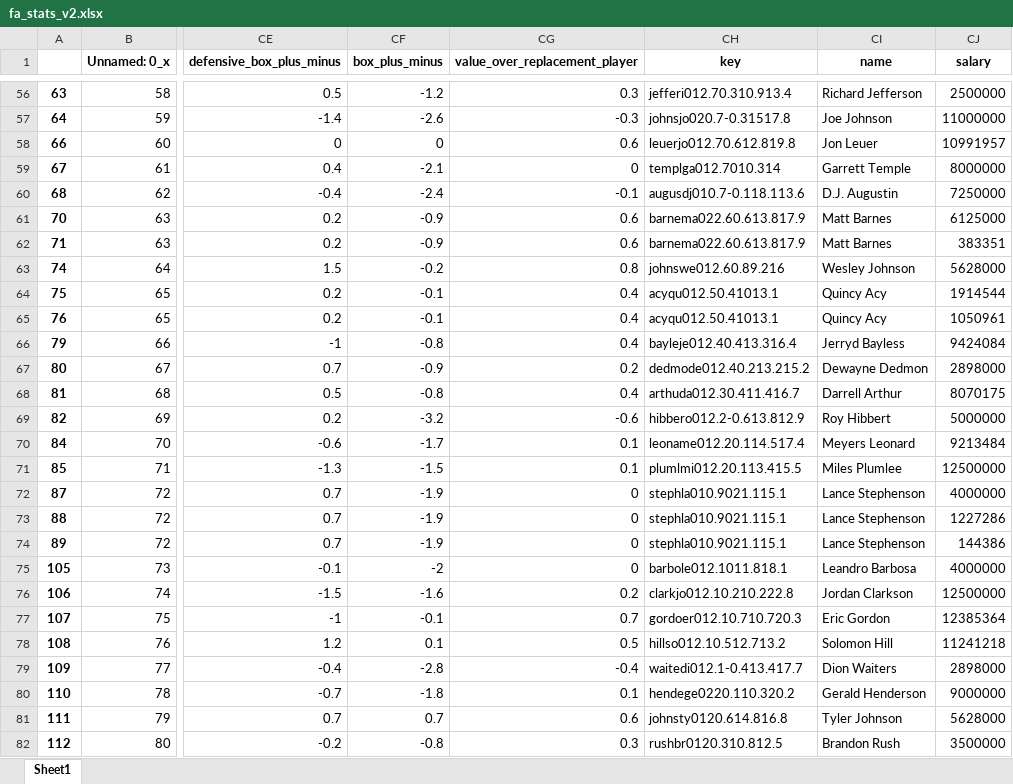
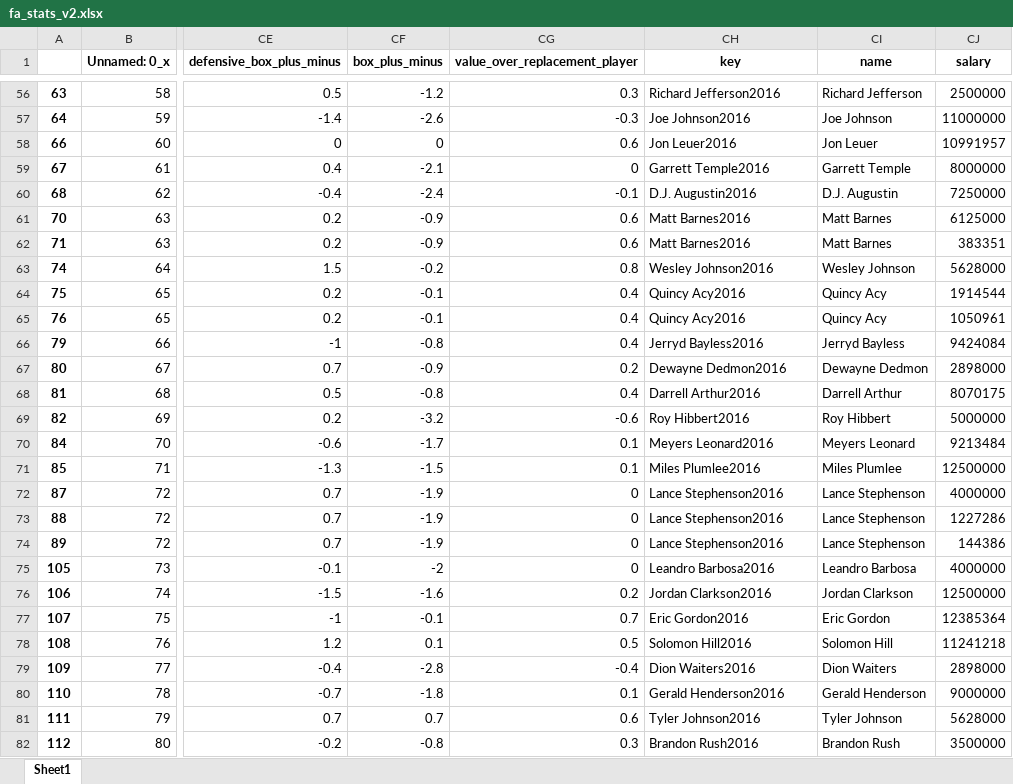
Before and after one commit to ZachLiu519/nba-model, an Excel workbook: spring21_data/fa_stats_v2.xlsx, sheet Sheet1, drawn as a sheet; only a part is shown, gaps mark what is left out; values as stored, in another font and other column widths than the file's, no borders; the diff covers the shown part only; the diff names each change by its address in the sheet, - before the commit and + after, or states it on an @@ line.

```diff
--- a/spring21_data/fa_stats_v2.xlsx (sheet Sheet1)
+++ b/spring21_data/fa_stats_v2.xlsx (sheet Sheet1)
-CH56 (key): jefferi012.70.310.913.4
+CH56 (key): Richard Jefferson2016
-CH57 (key): johnsjo020.7-0.31517.8
+CH57 (key): Joe Johnson2016
-CH58 (key): leuerjo012.70.612.819.8
+CH58 (key): Jon Leuer2016
-CH59 (key): templga012.7010.314
+CH59 (key): Garrett Temple2016
-CH60 (key): augusdj010.7-0.118.113.6
+CH60 (key): D.J. Augustin2016
-CH61:CH62 (key): barnema022.60.613.817.9
+CH61:CH62 (key): Matt Barnes2016
-CH63 (key): johnswe012.60.89.216
+CH63 (key): Wesley Johnson2016
-CH64:CH65 (key): acyqu012.50.41013.1
+CH64:CH65 (key): Quincy Acy2016
-CH66 (key): bayleje012.40.413.316.4
+CH66 (key): Jerryd Bayless2016
-CH67 (key): dedmode012.40.213.215.2
+CH67 (key): Dewayne Dedmon2016
-CH68 (key): arthuda012.30.411.416.7
+CH68 (key): Darrell Arthur2016
-CH69 (key): hibbero012.2-0.613.812.9
+CH69 (key): Roy Hibbert2016
-CH70 (key): leoname012.20.114.517.4
+CH70 (key): Meyers Leonard2016
-CH71 (key): plumlmi012.20.113.415.5
+CH71 (key): Miles Plumlee2016
-CH72:CH74 (key): stephla010.9021.115.1
+CH72:CH74 (key): Lance Stephenson2016
-CH75 (key): barbole012.1011.818.1
+CH75 (key): Leandro Barbosa2016
-CH76 (key): clarkjo012.10.210.222.8
+CH76 (key): Jordan Clarkson2016
-CH77 (key): gordoer012.10.710.720.3
+CH77 (key): Eric Gordon2016
-CH78 (key): hillso012.10.512.713.2
+CH78 (key): Solomon Hill2016
-CH79 (key): waitedi012.1-0.413.417.7
+CH79 (key): Dion Waiters2016
-CH80 (key): hendege0220.110.320.2
+CH80 (key): Gerald Henderson2016
-CH81 (key): johnsty0120.614.816.8
+CH81 (key): Tyler Johnson2016
-CH82 (key): rushbr0120.310.812.5
+CH82 (key): Brandon Rush2016
```
Also changed, not shown: 288 edited cells elsewhere in this sheet, 1 other file.
